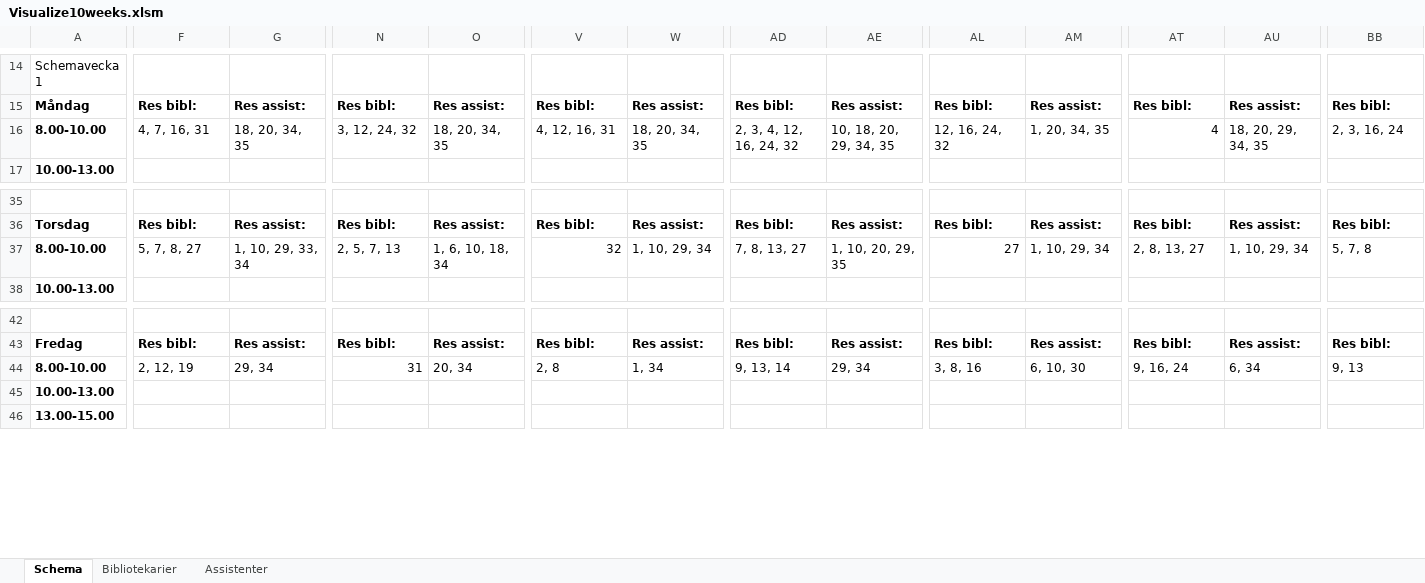
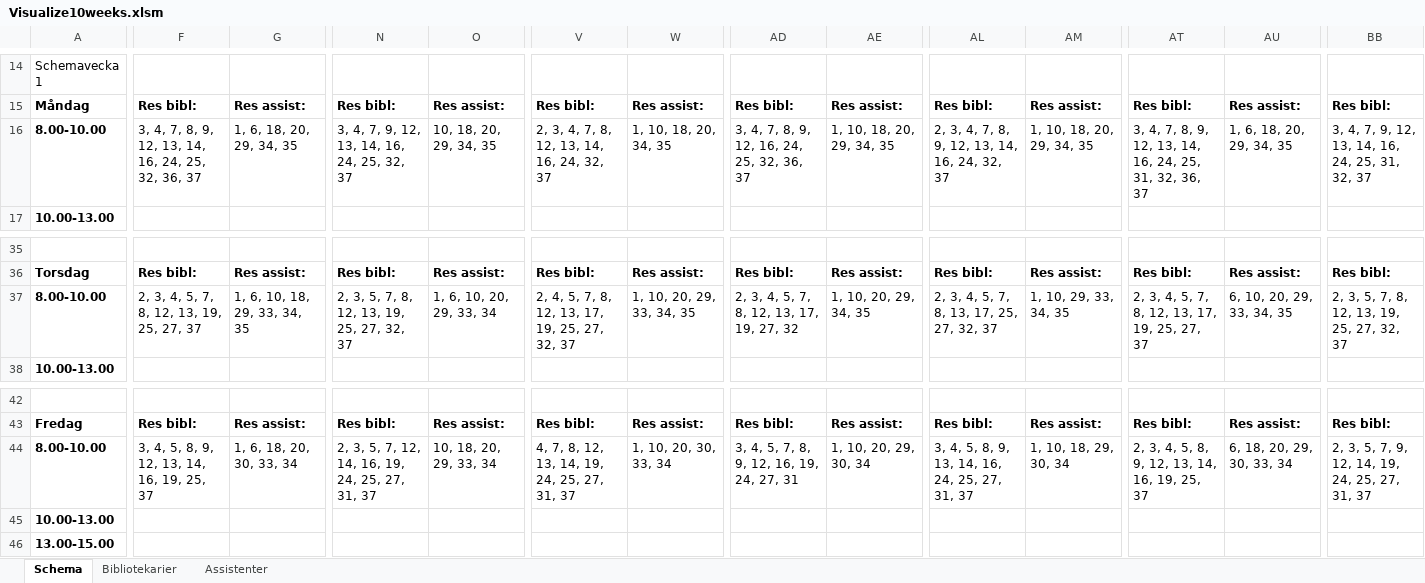
Before and after one commit to Optoteket/main, an Excel workbook: AMPLmodel/Visualisation/Visualize10weeks.xlsm, sheet Schema, drawn as a sheet; only a part is shown, gaps mark what is left out; values as stored, in another font and other column widths than the file's, no borders; charts and pictures not drawn; the diff covers the shown part only; the diff names each change by its address in the sheet, - before the commit and + after, or states it on an @@ line.

```diff
--- a/AMPLmodel/Visualisation/Visualize10weeks.xlsm (sheet Schema)
+++ b/AMPLmodel/Visualisation/Visualize10weeks.xlsm (sheet Schema)
-F16: 4, 7, 16, 31
+F16: 3, 4, 7, 8, 9, 12, 13, 14, 16, 24, 25, 32, 36, 37
-G16: 18, 20, 34, 35
+G16: 1, 6, 18, 20, 29, 34, 35
-N16: 3, 12, 24, 32
+N16: 3, 4, 7, 9, 12, 13, 14, 16, 24, 25, 32, 37
-O16: 18, 20, 34, 35
+O16: 10, 18, 20, 29, 34, 35
-V16: 4, 12, 16, 31
+V16: 2, 3, 4, 7, 8, 12, 13, 14, 16, 24, 32, 37
-W16: 18, 20, 34, 35
+W16: 1, 10, 18, 20, 34, 35
-AD16: 2, 3, 4, 12, 16, 24, 32
+AD16: 3, 4, 7, 8, 9, 12, 16, 24, 25, 32, 36, 37
-AE16: 10, 18, 20, 29, 34, 35
+AE16: 1, 10, 18, 20, 29, 34, 35
-AL16: 12, 16, 24, 32
+AL16: 2, 3, 4, 7, 8, 9, 12, 13, 14, 16, 24, 32, 37
-AM16: 1, 20, 34, 35
+AM16: 1, 10, 18, 20, 29, 34, 35
-AT16: 4
+AT16: 3, 4, 7, 8, 9, 12, 13, 14, 16, 24, 25, 31, 32, 36, 37
-AU16: 18, 20, 29, 34, 35
+AU16: 1, 6, 18, 20, 29, 34, 35
-BB16: 2, 3, 16, 24
+BB16: 3, 4, 7, 9, 12, 13, 14, 16, 24, 25, 31, 32, 37
-F37: 5, 7, 8, 27
+F37: 2, 3, 4, 5, 7, 8, 12, 13, 19, 25, 27, 37
-G37: 1, 10, 29, 33, 34
+G37: 1, 6, 10, 18, 29, 33, 34, 35
-N37: 2, 5, 7, 13
+N37: 2, 3, 5, 7, 8, 12, 13, 19, 25, 27, 32, 37
-O37: 1, 6, 10, 18, 34
+O37: 1, 6, 10, 20, 29, 33, 34
-V37: 32
+V37: 2, 4, 5, 7, 8, 12, 13, 17, 19, 25, 27, 32, 37
-W37: 1, 10, 29, 34
+W37: 1, 10, 20, 29, 33, 34, 35
-AD37: 7, 8, 13, 27
+AD37: 2, 3, 4, 5, 7, 8, 12, 13, 17, 19, 27, 32
-AE37: 1, 10, 20, 29, 35
+AE37: 1, 10, 20, 29, 34, 35
-AL37: 27
+AL37: 2, 3, 4, 5, 7, 8, 13, 17, 25, 27, 32, 37
-AM37: 1, 10, 29, 34
+AM37: 1, 10, 29, 33, 34, 35
-AT37: 2, 8, 13, 27
+AT37: 2, 3, 4, 5, 7, 8, 12, 13, 17, 19, 25, 27, 37
-AU37: 1, 10, 29, 34
+AU37: 6, 10, 20, 29, 33, 34, 35
-BB37: 5, 7, 8
+BB37: 2, 3, 5, 7, 8, 12, 13, 19, 25, 27, 32, 37
-F44: 2, 12, 19
+F44: 3, 4, 5, 8, 9, 12, 13, 14, 16, 19, 25, 37
-G44: 29, 34
+G44: 1, 6, 18, 20, 30, 33, 34
-N44: 31
+N44: 2, 3, 5, 7, 12, 14, 16, 19, 24, 25, 27, 31, 37
-O44: 20, 34
+O44: 10, 18, 20, 29, 33, 34
-V44: 2, 8
+V44: 4, 7, 8, 12, 13, 14, 19, 24, 25, 27, 31, 37
-W44: 1, 34
+W44: 1, 10, 20, 30, 33, 34
-AD44: 9, 13, 14
+AD44: 3, 4, 5, 7, 8, 9, 12, 16, 19, 24, 27, 31
-AE44: 29, 34
+AE44: 1, 10, 20, 29, 30, 34
-AL44: 3, 8, 16
+AL44: 3, 4, 5, 8, 9, 13, 14, 16, 24, 25, 27, 31, 37
-AM44: 6, 10, 30
+AM44: 1, 10, 18, 29, 30, 34
-AT44: 9, 16, 24
+AT44: 2, 3, 4, 5, 8, 9, 12, 13, 14, 16, 19, 25, 37
-AU44: 6, 34
+AU44: 6, 18, 20, 29, 30, 33, 34
-BB44: 9, 13
+BB44: 2, 3, 5, 7, 9, 12, 14, 19, 24, 25, 27, 31, 37
```
Also changed, not shown: 59 edited cells elsewhere in this sheet, sheet Bibliotekarier, sheet Assistenter, 3 other files.
